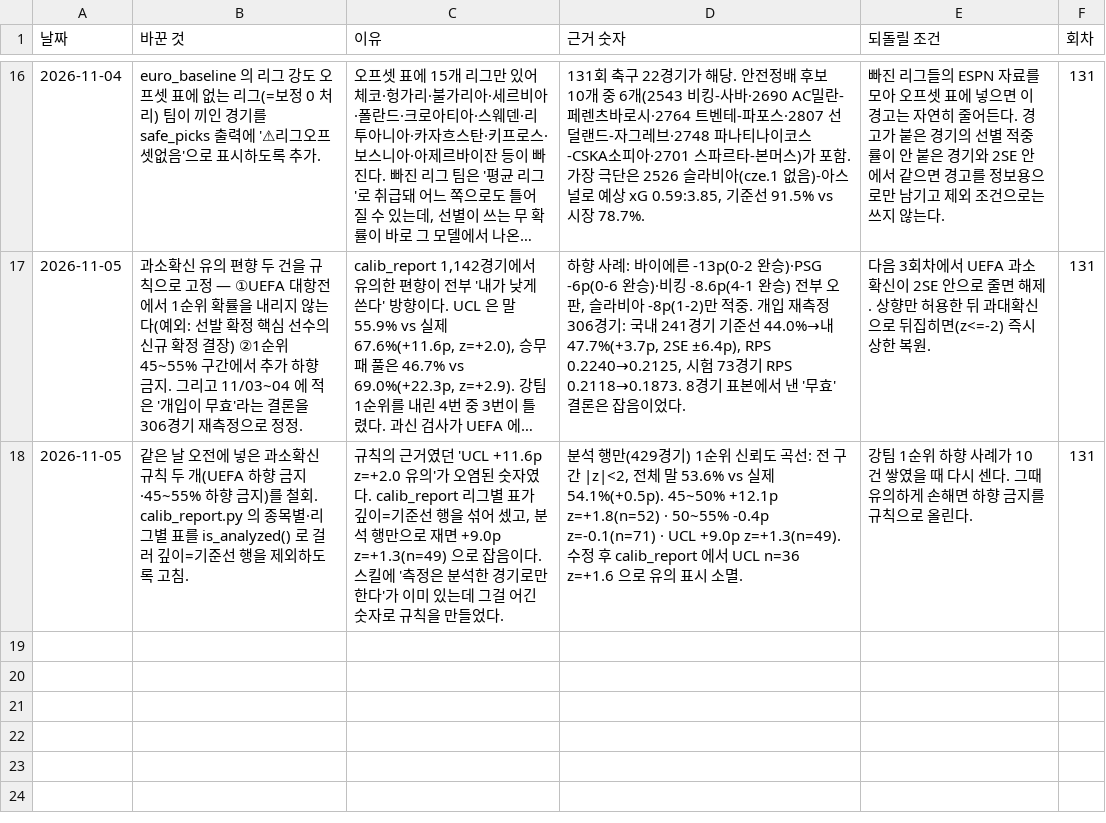
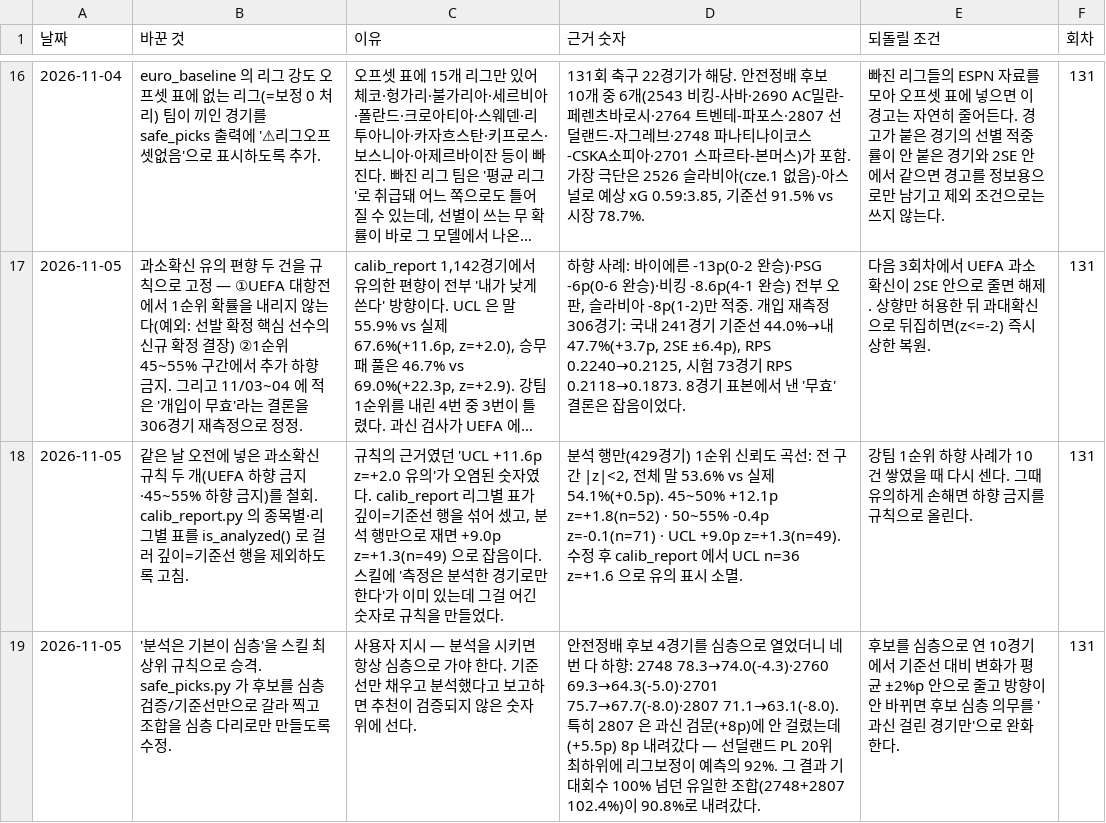
Before and after one commit to Mrzero-00/ai-playground, a CSV file: 승부예측 프로그램/data/스킬변경.csv, drawn as a sheet; only a part is shown, gaps mark what is left out; long unchanged cells end in …; the diff names each change by its address in the sheet, - before the commit and + after, or states it on an @@ line.

```diff
--- a/승부예측 프로그램/data/스킬변경.csv
+++ b/승부예측 프로그램/data/스킬변경.csv
+row 19: 2026-11-05 | '분석은 기본이 심층'을 스킬 최상위 규칙으로 승격. safe_picks.py 가 후보를 심층검증/기준선만으로 갈라 찍고 조합을 심층 다리로만 만들도록 수정. | 사용자 지시 — 분석을 시키면 항상 심층으로 가야 한다. 기준선만 채우고 분석했다고 보고하면 추천이 검증되지 않은 숫자 위에 선다. | 안전정배 후보 4경기를 심층으로 열었더니 네 번 다 하향: 2748 78.3→74.0(-4.3)·2760 69.3→64.3(-5.0)·2701 75.7→67.7(-8.0)·2807 71.1→63.1(-8.0). 특히 2807 은 과신 검문(+8p)에 안 걸렸는데(+5.5p) 8p 내려갔다 — 선덜랜드 PL 20위 최하위에 리그보정이 예측의 92%. 그 결과 기대회수 100% 넘던 유일한 조합(2748+2807 102.4%)이 90.8%로 내려갔다. | 후보를 심층으로 연 10경기에서 기준선 대비 변화가 평균 ±2%p 안으로 줄고 방향이 안 바뀌면 후보 심층 의무를 '과신 걸린 경기만'으로 완화한다. | 131
```
Also changed, not shown: 3 other files.
